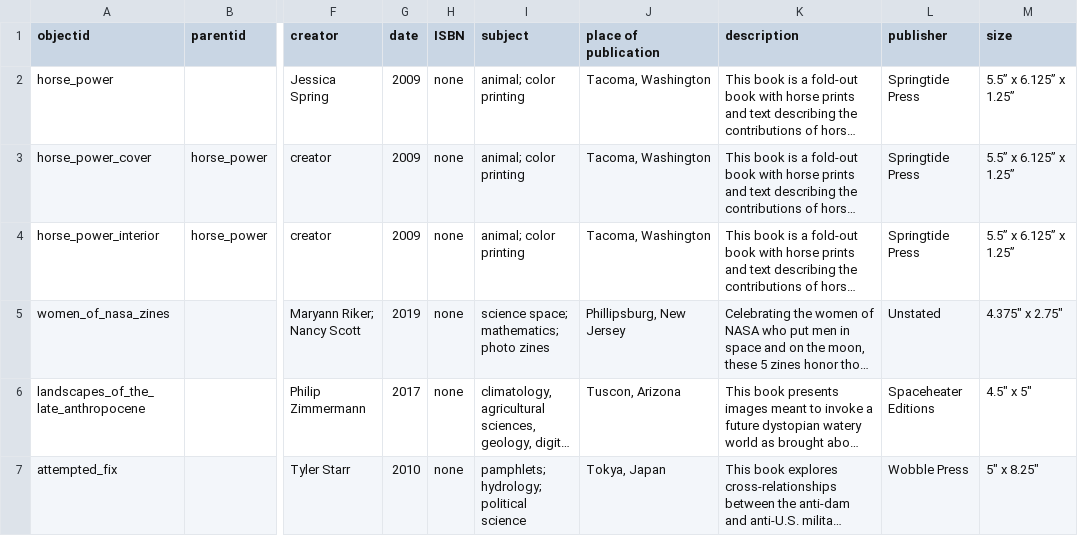
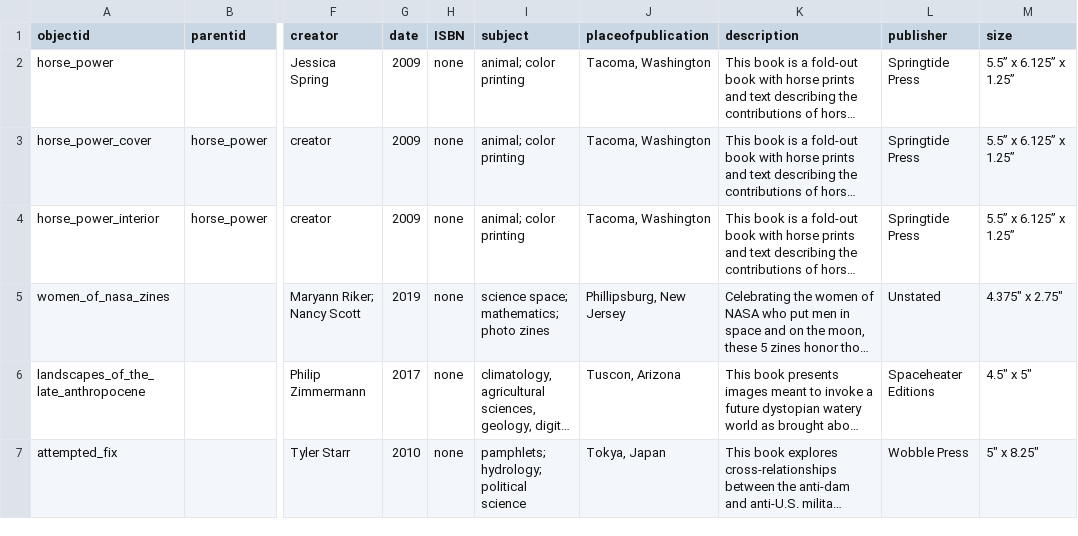
Before and after one commit to svitelli/final_project_artist_books, a CSV file: _data/final_metadata_test.csv, drawn as a sheet; only a part is shown, gaps mark what is left out; long unchanged cells end in …; the diff names each change by its address in the sheet, - before the commit and + after, or states it on an @@ line.

Commit message:
Add files via upload

```diff
--- a/_data/final_metadata_test.csv
+++ b/_data/final_metadata_test.csv
-J1: place of publication
+J1: placeofpublication
```
